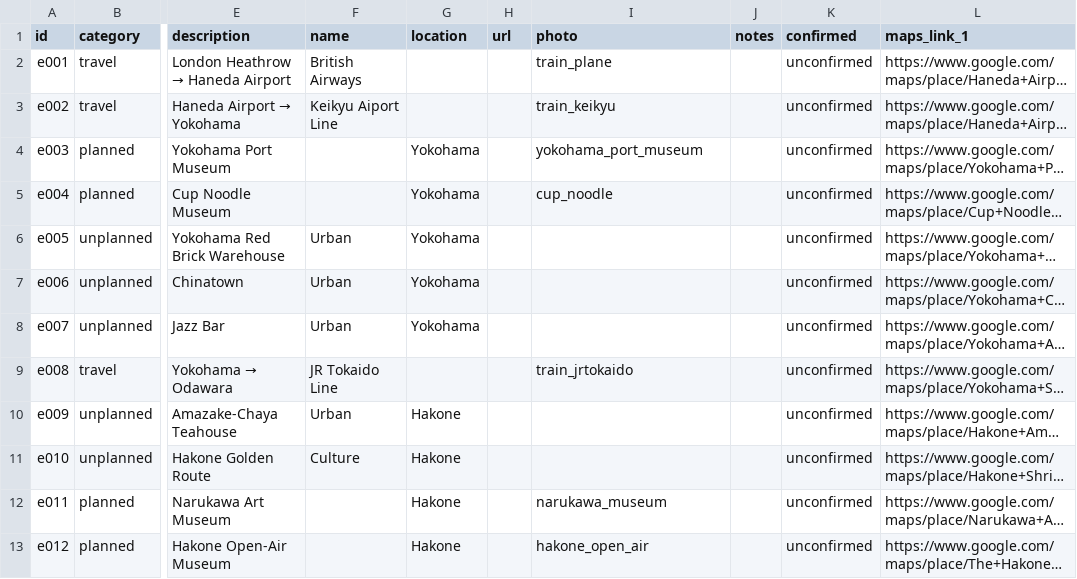
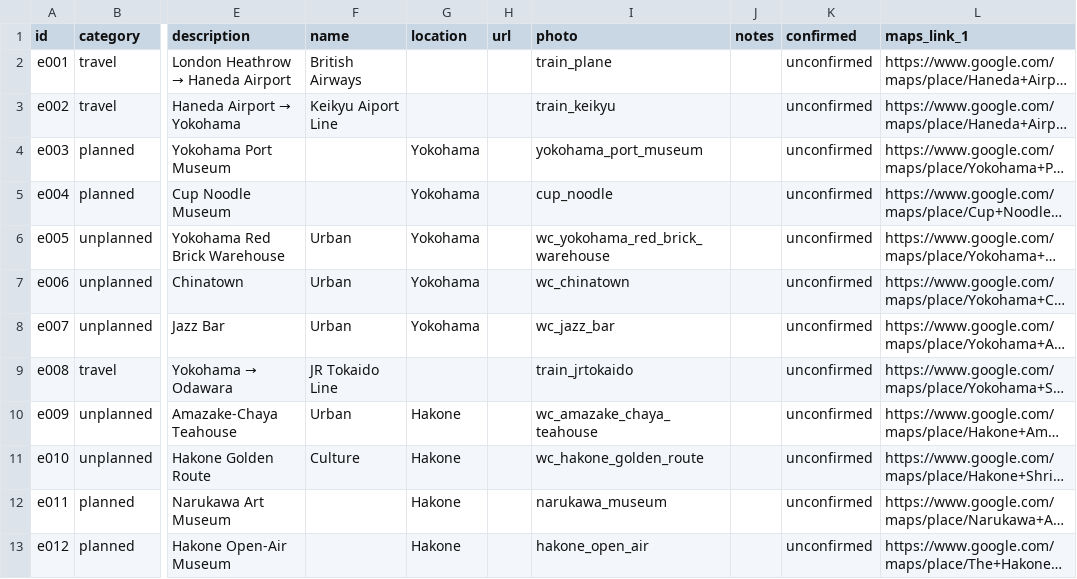
Before and after one commit to James0fArc/japan_2026, a CSV file: entries.csv, drawn as a sheet; only a part is shown, gaps mark what is left out; long unchanged cells end in …; the diff covers the shown part only; the diff names each change by its address in the sheet, - before the commit and + after, or states it on an @@ line.

```diff
--- a/entries.csv
+++ b/entries.csv
-I6 (photo): (empty)
+I6 (photo): wc_yokohama_red_brick_warehouse
-I7 (photo): (empty)
+I7 (photo): wc_chinatown
-I8 (photo): (empty)
+I8 (photo): wc_jazz_bar
-I10 (photo): (empty)
+I10 (photo): wc_amazake_chaya_teahouse
-I11 (photo): (empty)
+I11 (photo): wc_hakone_golden_route
```
Also changed, not shown: 4 added rows, 3 removed rows and 22 edited cells elsewhere in this file, 29 other files.
